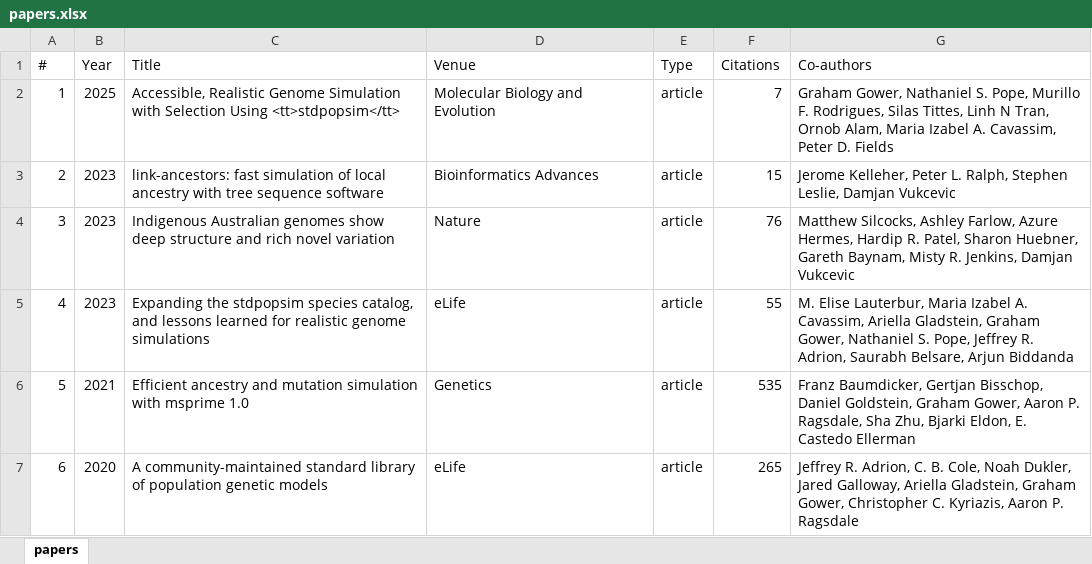
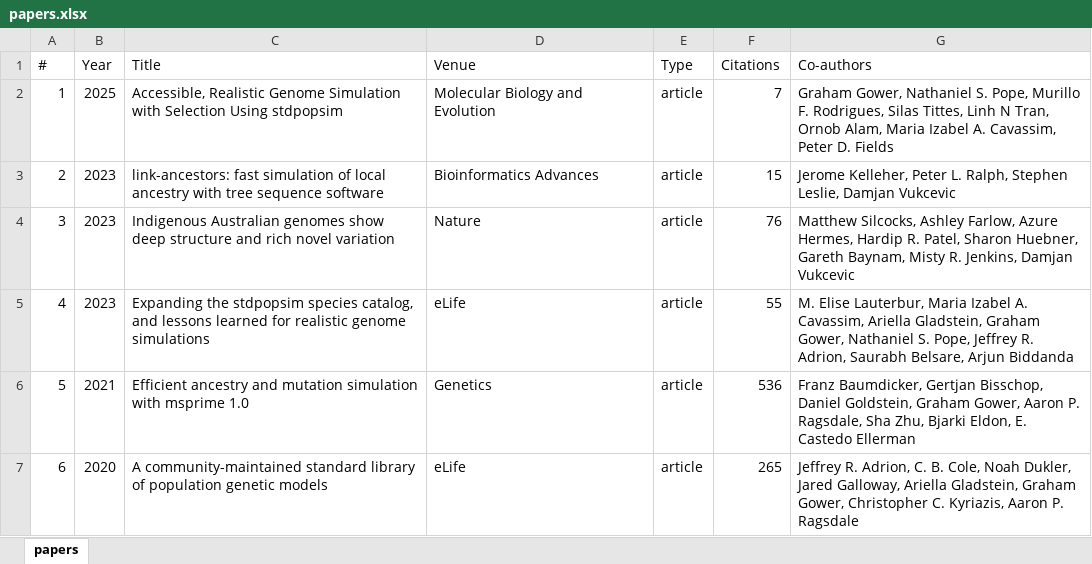
Before and after one commit to gtsambos/MyPublications, an Excel workbook: papers.xlsx, sheet papers, drawn as a sheet; values as stored, in another font and other column widths than the file's, no borders; the diff names each change by its address in the sheet, - before the commit and + after, or states it on an @@ line.

```diff
--- a/papers.xlsx (sheet papers)
+++ b/papers.xlsx (sheet papers)
-C2 (Title): …Selection Using <tt>stdpopsim</tt>
+C2 (Title): …Selection Using stdpopsim
-F6 (Citations): 535
+F6 (Citations): 536
```
Also changed, not shown: 3 other files.
